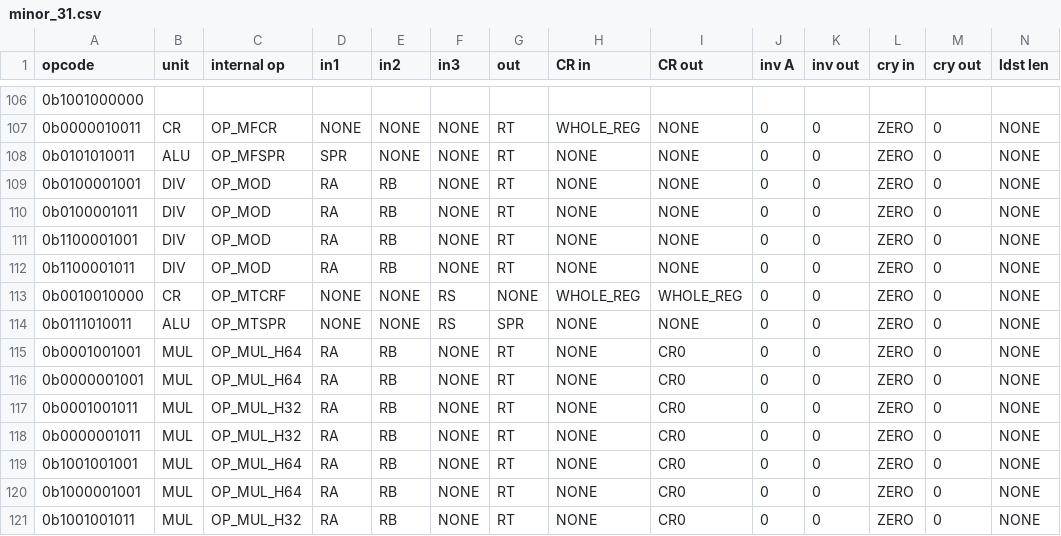
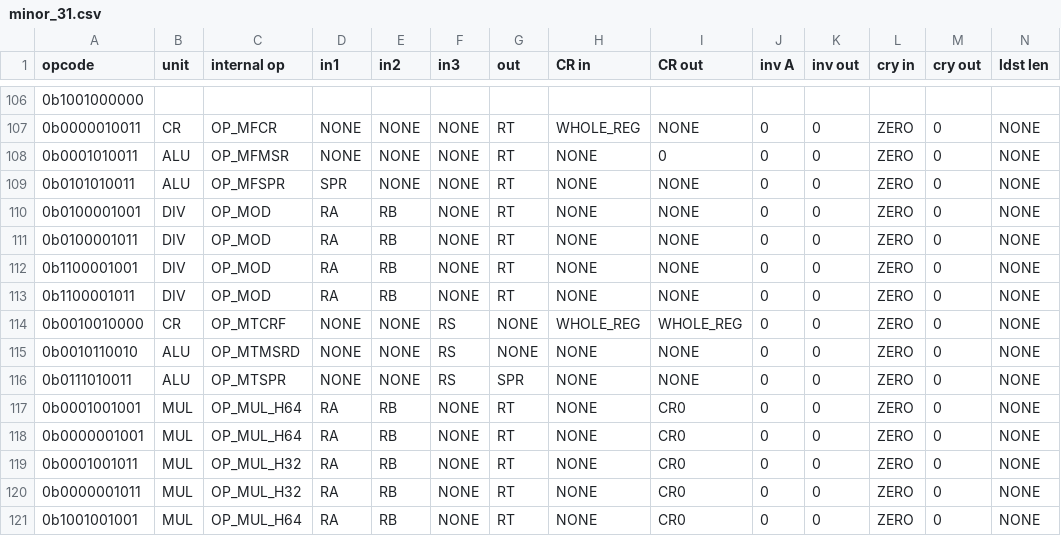
Before and after one commit to programmerjake/libre-soc-wiki, a CSV file: openpower/isatables/minor_31.csv, drawn as a sheet; only a part is shown, gaps mark what is left out; the shorter side is filled out with more unchanged rows; rows hold the shown columns only; the diff names each change by its address in the sheet, - before the commit and + after, or states it on an @@ line.

Commit message:
add missing OP_MFMSR and OP_MTMSRD

```diff
--- a/openpower/isatables/minor_31.csv
+++ b/openpower/isatables/minor_31.csv
+row 108: 0b0001010011 | ALU | OP_MFMSR | NONE | NONE | NONE | RT | NONE | 0 | 0 | 0 | ZERO | 0 | NONE
+row 115: 0b0010110010 | ALU | OP_MTMSRD | NONE | NONE | RS | NONE | NONE | NONE | 0 | 0 | ZERO | 0 | NONE
```
